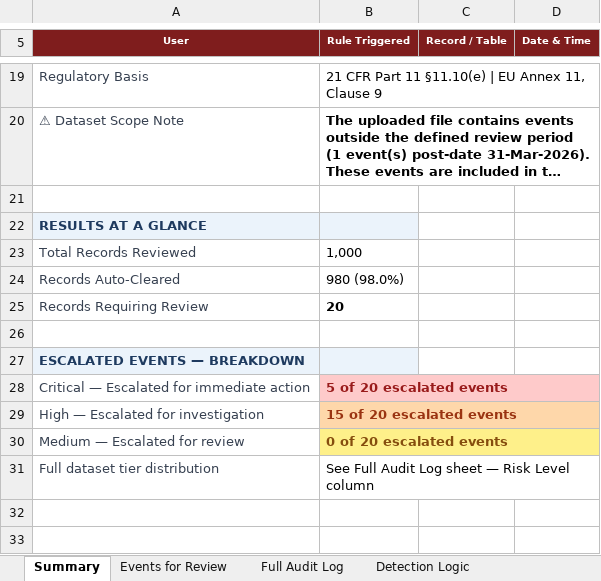
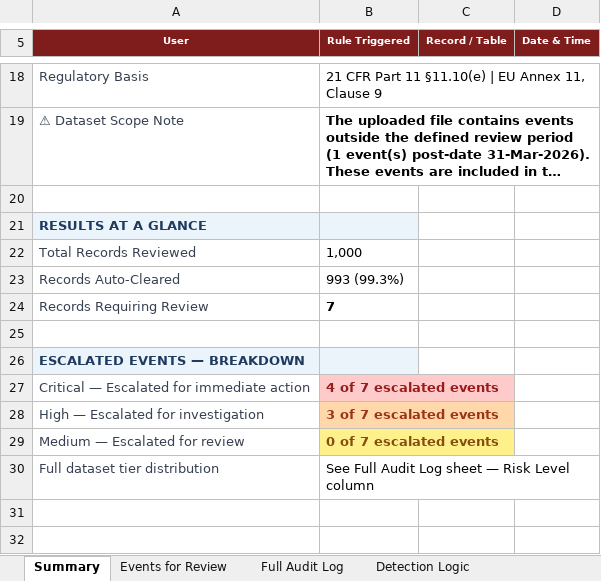
Before and after one commit to shanramani/Traceability-Architect, an Excel workbook: AuditTrail_today.xlsx, sheet Summary, drawn as a sheet; only a part is shown, gaps mark what is left out; long unchanged cells end in …; values as stored, in another font and other column widths than the file's, no borders; addresses are those after the commit; the diff covers the shown part only; the diff names each change by its address in the sheet, - before the commit and + after, or states it on an @@ line.

```diff
--- a/AuditTrail_today.xlsx (sheet Summary)
+++ b/AuditTrail_today.xlsx (sheet Summary)
-B23 (Rule Triggered): 980 (98.0%)
+B23 (Rule Triggered): 993 (99.3%)
-B24 (Rule Triggered): 20
+B24 (Rule Triggered): 7
-B27 (Rule Triggered): 5 of 20 escalated events
+B27 (Rule Triggered): 4 of 7 escalated events
-B28 (Rule Triggered): 15 of 20 escalated events
+B28 (Rule Triggered): 3 of 7 escalated events
-B29 (Rule Triggered): 0 of 20 escalated events
+B29 (Rule Triggered): 0 of 7 escalated events
```
Also changed, not shown: 1 removed row and 5 edited cells elsewhere in this sheet, sheet Full Audit Log, sheet Events for Review.
